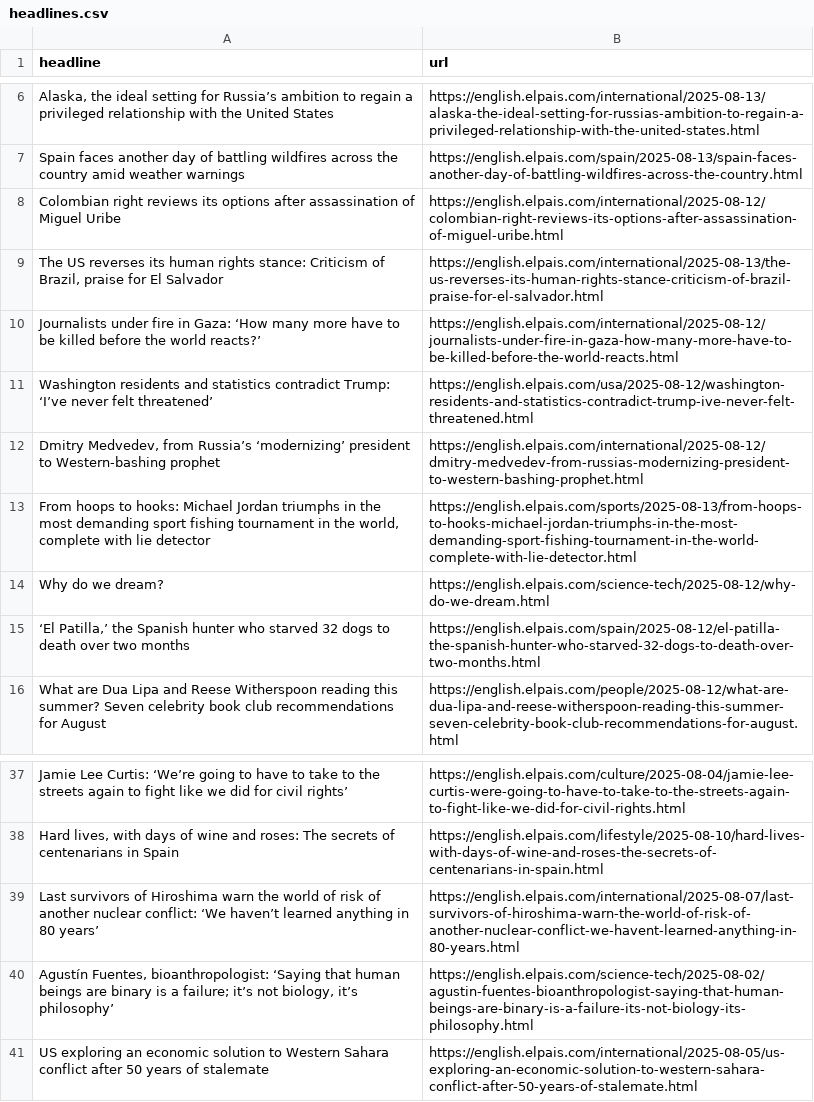
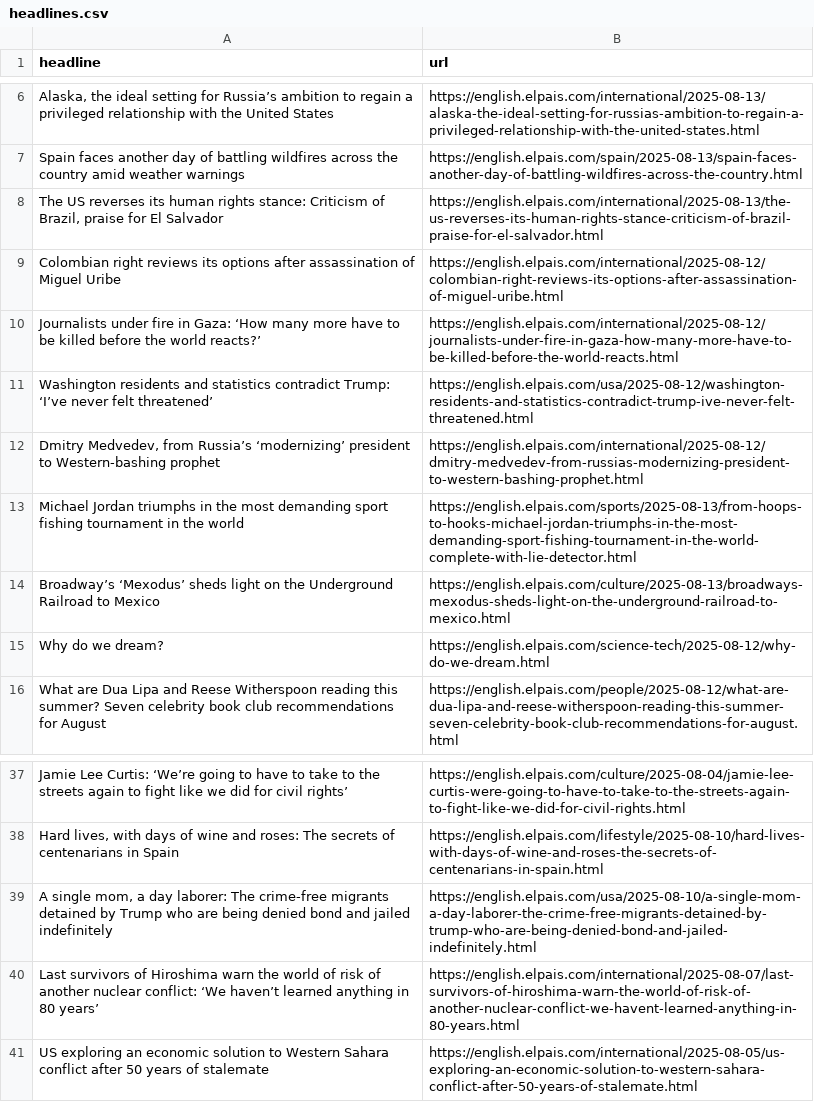
Before and after one commit to Filipe-Teles/el-pais-autoscraper, a CSV file: headlines.csv, drawn as a sheet; only a part is shown, gaps mark what is left out; removed rows and columns are numbered as before the commit, all else as after; the diff names each change by its address in the sheet, - before the commit and + after, or states it on an @@ line.

```diff
--- a/headlines.csv
+++ b/headlines.csv
@@ row 9 moved to row 8: The US reverses its human rights stance:… @@
-A13 (headline): From hoops to hooks: Michael Jordan triumphs in the most demanding sport fishing tournament in the world, complete with lie detector
+A13 (headline): Michael Jordan triumphs in the most demanding sport fishing tournament in the world
+row 14: Broadway’s ‘Mexodus’ sheds light on the Underground Railroad to Mexico | https://english.elpais.com/culture/2025-08-13/broadways-mexodus-sheds-light-on-the-underground-railroad-to-mexico.html
-row 15: ‘El Patilla,’ the Spanish hunter who starved 32 dogs to death over two months | https://english.elpais.com/spain/2025-08-12/el-patilla-the-spanish-hunter-who-starved-32-dogs-to-death-over-two-months.html
+row 39: A single mom, a day laborer: The crime-free migrants detained by Trump who are being denied bond and jailed indefinitely | https://english.elpais.com/usa/2025-08-10/a-single-mom-a-day-laborer-the-crime-free-migrants-detained-by-trump-who-are-being-denied-bond-and-jailed-indefinitely.html
-row 40: Agustín Fuentes, bioanthropologist: ‘Saying that human beings are binary is a failure; it’s not biology, it’s philosophy’ | https://english.elpais.com/science-tech/2025-08-02/agustin-fuentes-bioanthropologist-saying-that-human-beings-are-binary-is-a-failure-its-not-biology-its-philosophy.html
```
